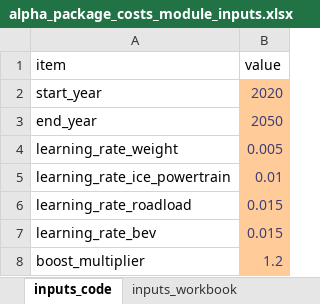
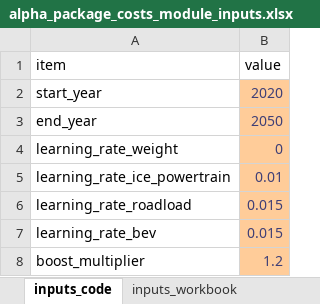
Before and after one commit to USEPA/EPA_OMEGA_Model, an Excel workbook: usepa_omega2_preproc/alpha_package_costs/alpha_package_costs_module_inputs.xlsx, sheet inputs_code, drawn as a sheet; values as stored, in another font and other column widths than the file's, no borders; the diff names each change by its address in the sheet, - before the commit and + after, or states it on an @@ line.

Commit message:
Changed LPW_LRL, MPW_LRL, MPW_HRL ALPHA run selections because non-hauling BEV overall costs appeared to high relative to ICE. Reduced Weight learning rate to 0 from 0.01 because when applied to the entire body cost, it dominates other learning effects, and results in 2050 ICE costs that are too low relative to BEVs. Onroad range changed to 300. Changed base_wt calculation to use glider_weight instead of curb_wt to avoid double counting battery costs. Changed bev_weight_reduction to 0.

```diff
--- a/usepa_omega2_preproc/alpha_package_costs/alpha_package_costs_module_inputs.xlsx (sheet inputs_code)
+++ b/usepa_omega2_preproc/alpha_package_costs/alpha_package_costs_module_inputs.xlsx (sheet inputs_code)
-B4 (value): 0.005
+B4 (value): 0
```
Also changed, not shown: 2 other files.
